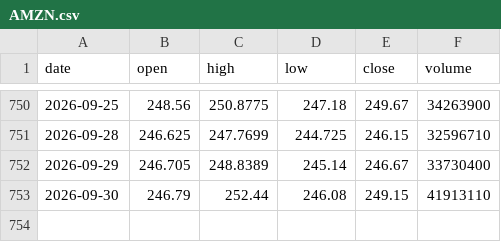
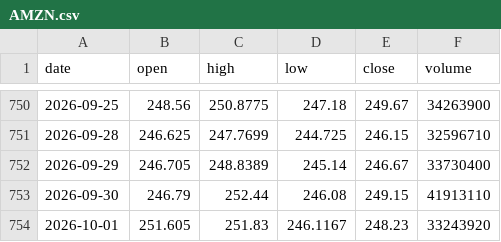
Before and after one commit to kirkwarren/CI_Test, a CSV file: data/AMZN.csv, drawn as a sheet; only a part is shown, gaps mark what is left out; the diff names each change by its address in the sheet, - before the commit and + after, or states it on an @@ line.

```diff
--- a/data/AMZN.csv
+++ b/data/AMZN.csv
+row 754: 2026-10-01 | 251.605 | 251.83 | 246.1167 | 248.23 | 33243920
```
Also changed, not shown: data/GOOGL.csv, data/META.csv, 42 other files.
